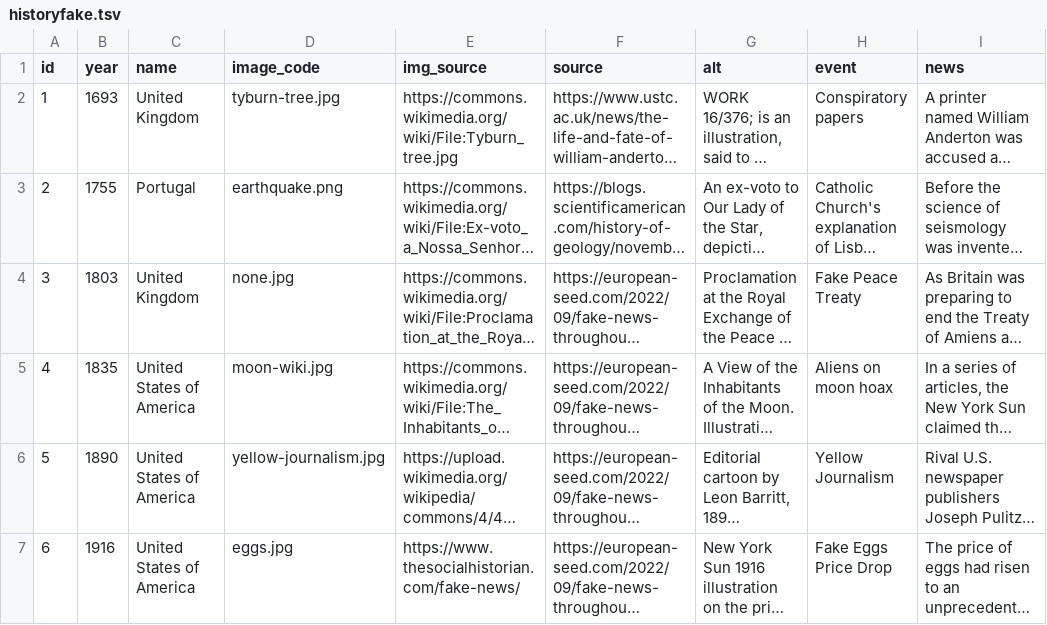
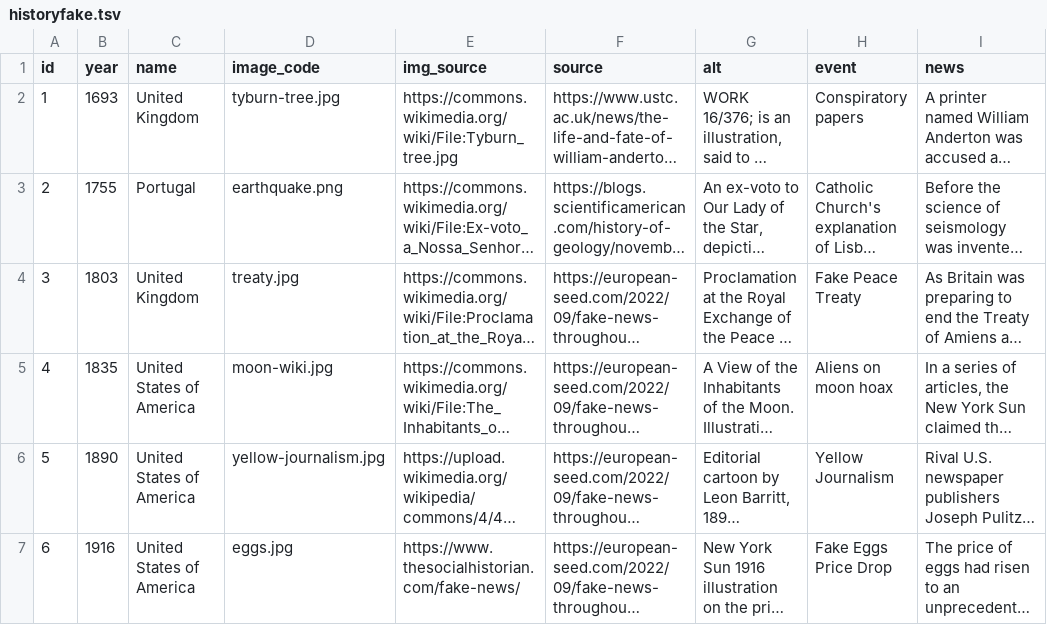
Before and after one commit to RonanFonseca/RonanFonseca.io, a TSV file: data/historyfake.tsv, drawn as a sheet; only a part is shown; long unchanged cells end in …; the diff names each change by its address in the sheet, - before the commit and + after, or states it on an @@ line.

Commit message:
Aesthetics
Corrected year not showing up
Changed spacing and sizing for images.

```diff
--- a/data/historyfake.tsv
+++ b/data/historyfake.tsv
-D4 (image_code): none.jpg
+D4 (image_code): treaty.jpg
```
Also changed, not shown: 6 other files.
